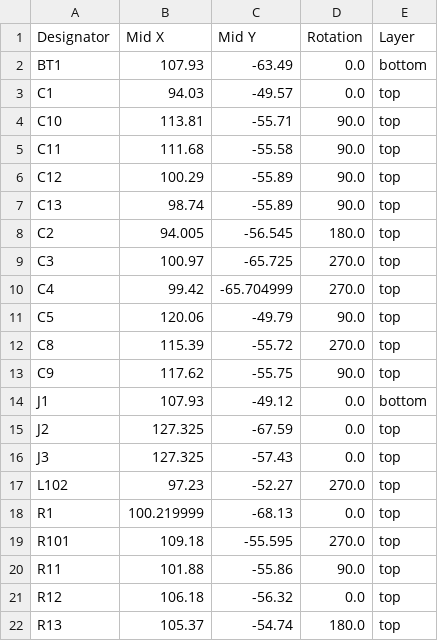
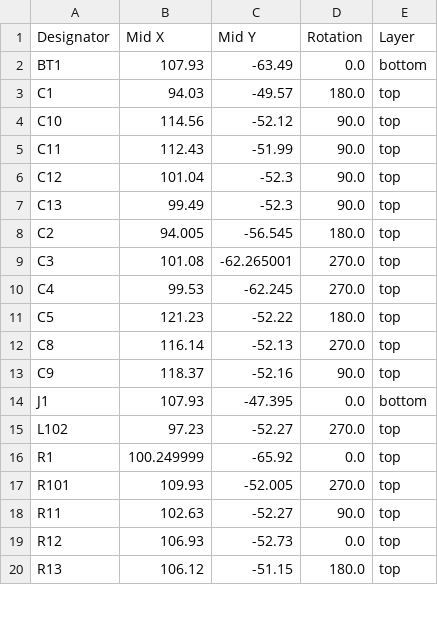
Before and after one commit to afonsus1997/Bongo-Cat-Fidget-Toy, a CSV file: Hardware/Bongo-Cat-Fidget-Toy/production/positions.csv, drawn as a sheet; only a part is shown; the diff covers the shown part only.

```diff
--- a/Hardware/Bongo-Cat-Fidget-Toy/production/positions.csv
+++ b/Hardware/Bongo-Cat-Fidget-Toy/production/positions.csv
@@ -2,21 +2,19 @@
 BT1,107.93,-63.49,0.0,bottom
-C1,94.03,-49.57,0.0,top
-C10,113.81,-55.71,90.0,top
-C11,111.68,-55.58,90.0,top
-C12,100.29,-55.89,90.0,top
-C13,98.74,-55.89,90.0,top
+C1,94.03,-49.57,180.0,top
+C10,114.56,-52.12,90.0,top
+C11,112.43,-51.99,90.0,top
+C12,101.04,-52.3,90.0,top
+C13,99.49,-52.3,90.0,top
 C2,94.005,-56.545,180.0,top
-C3,100.97,-65.725,270.0,top
-C4,99.42,-65.704999,270.0,top
-C5,120.06,-49.79,90.0,top
-C8,115.39,-55.72,270.0,top
-C9,117.62,-55.75,90.0,top
-J1,107.93,-49.12,0.0,bottom
-J2,127.325,-67.59,0.0,top
-J3,127.325,-57.43,0.0,top
+C3,101.08,-62.265001,270.0,top
+C4,99.53,-62.245,270.0,top
+C5,121.23,-52.22,180.0,top
+C8,116.14,-52.13,270.0,top
+C9,118.37,-52.16,90.0,top
+J1,107.93,-47.395,0.0,bottom
 L102,97.23,-52.27,270.0,top
-R1,100.219999,-68.13,0.0,top
-R101,109.18,-55.595,270.0,top
-R11,101.88,-55.86,90.0,top
-R12,106.18,-56.32,0.0,top
-R13,105.37,-54.74,180.0,top
+R1,100.249999,-65.92,0.0,top
+R101,109.93,-52.005,270.0,top
+R11,102.63,-52.27,90.0,top
+R12,106.93,-52.73,0.0,top
+R13,106.12,-51.15,180.0,top
```
Also changed, not shown: 1 removed row and 5 edited cells elsewhere in this file, Hardware/Bongo-Cat-Fidget-Toy/production/bom.csv, 10 other files.
